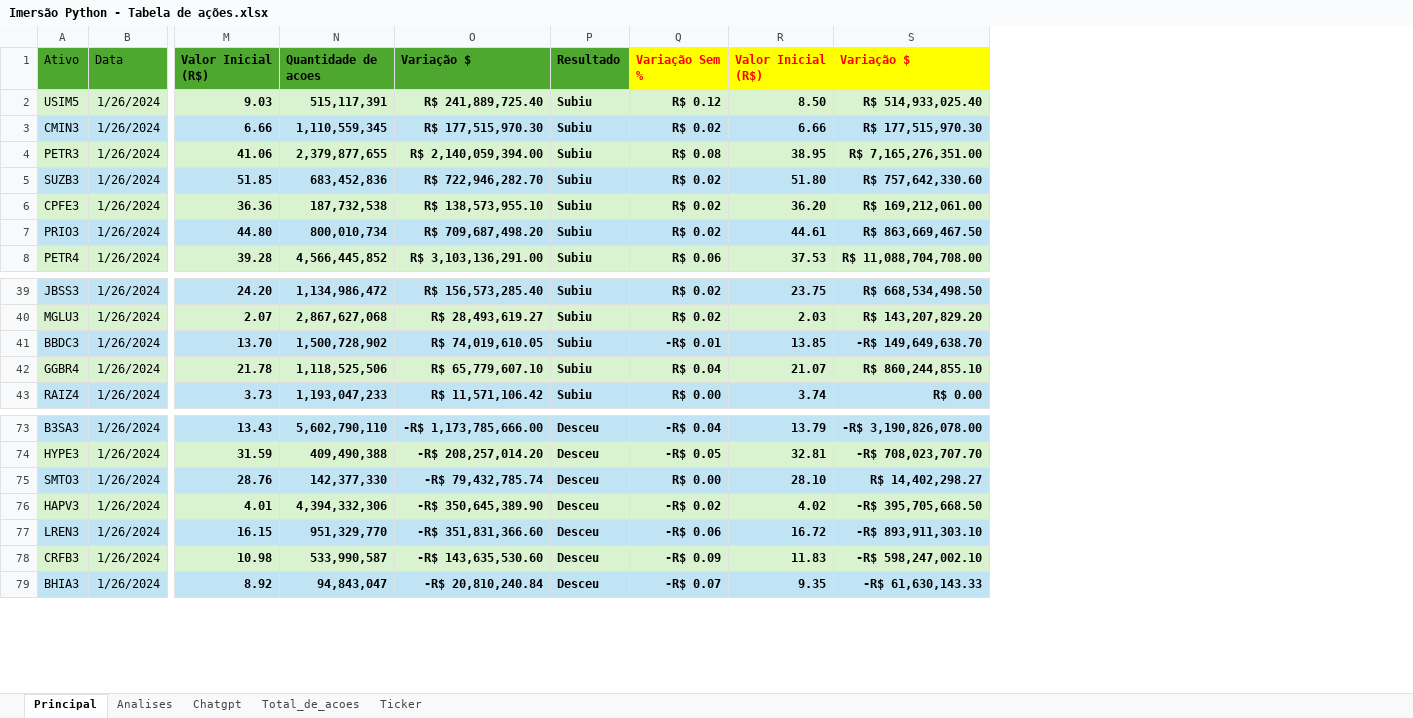
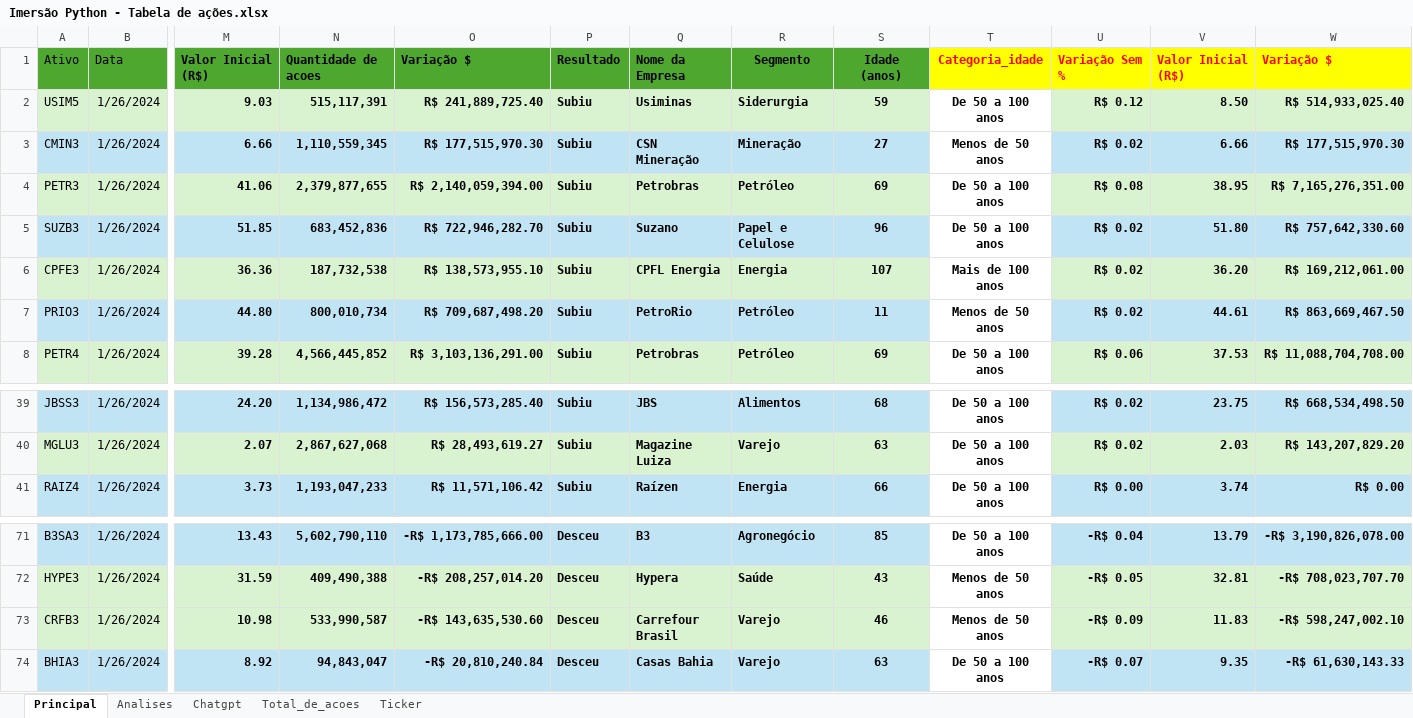
Before and after one commit to iancaabreu/Analise-Exploratoria, an Excel workbook: Imersão Python - Tabela de ações.xlsx, sheet Principal, drawn as a sheet; only a part is shown, gaps mark what is left out; values as stored, in another font and other column widths than the file's, no borders; charts and pictures not drawn; removed rows and columns are numbered as before the commit, all else as after; rows hold the shown columns only; the diff names each change by its address in the sheet, - before the commit and + after, or states it on an @@ line.

Commit message:
Add files via upload

```diff
--- a/Imersão Python - Tabela de ações.xlsx (sheet Principal)
+++ b/Imersão Python - Tabela de ações.xlsx (sheet Principal)
+column Q, rows 1-8: Nome da Empresa | Usiminas | CSN Mineração | Petrobras | Suzano | CPFL Energia | PetroRio | Petrobras; rows 39-41: JBS | Magazine Luiza | Raízen; rows 71-74: B3 | Hypera | Carrefour Brasil | Casas Bahia
+column R, rows 1-8: Segmento | Siderurgia | Mineração | Petróleo | Papel e Celulose | Energia | Petróleo | Petróleo; rows 39-41: Alimentos | Varejo | Energia; rows 71-74: Agronegócio | Saúde | Varejo | Varejo
+column S, rows 1-8: Idade (anos) | 59 | 27 | 69 | 96 | 107 | 11 | 69; rows 39-41: 68 | 63 | 66; rows 71-74: 85 | 43 | 46 | 63
+column T, rows 1-8: Categoria_idade | De 50 a 100 anos | Menos de 50 anos | De 50 a 100 anos | De 50 a 100 anos | Mais de 100 anos | Menos de 50 anos | De 50 a 100 anos; rows 39-41: all De 50 a 100 anos; rows 71-74: De 50 a 100 anos | Menos de 50 anos | Menos de 50 anos | De 50 a 100 anos
-row 41: BBDC3 | 1/26/2024 | 13.70 | 1,500,728,902 | R$ 74,019,610.05 | Subiu | -R$ 0.01 | 13.85 | -R$ 149,649,638.70
-row 42: GGBR4 | 1/26/2024 | 21.78 | 1,118,525,506 | R$ 65,779,607.10 | Subiu | R$ 0.04 | 21.07 | R$ 860,244,855.10
-row 75: SMTO3 | 1/26/2024 | 28.76 | 142,377,330 | -R$ 79,432,785.74 | Desceu | R$ 0.00 | 28.10 | R$ 14,402,298.27
-row 76: HAPV3 | 1/26/2024 | 4.01 | 4,394,332,306 | -R$ 350,645,389.90 | Desceu | -R$ 0.02 | 4.02 | -R$ 395,705,668.50
-row 77: LREN3 | 1/26/2024 | 16.15 | 951,329,770 | -R$ 351,831,366.60 | Desceu | -R$ 0.06 | 16.72 | -R$ 893,911,303.10
```
Also changed, not shown: sheet Analises, formulas that keep their value, charts or pictures.
